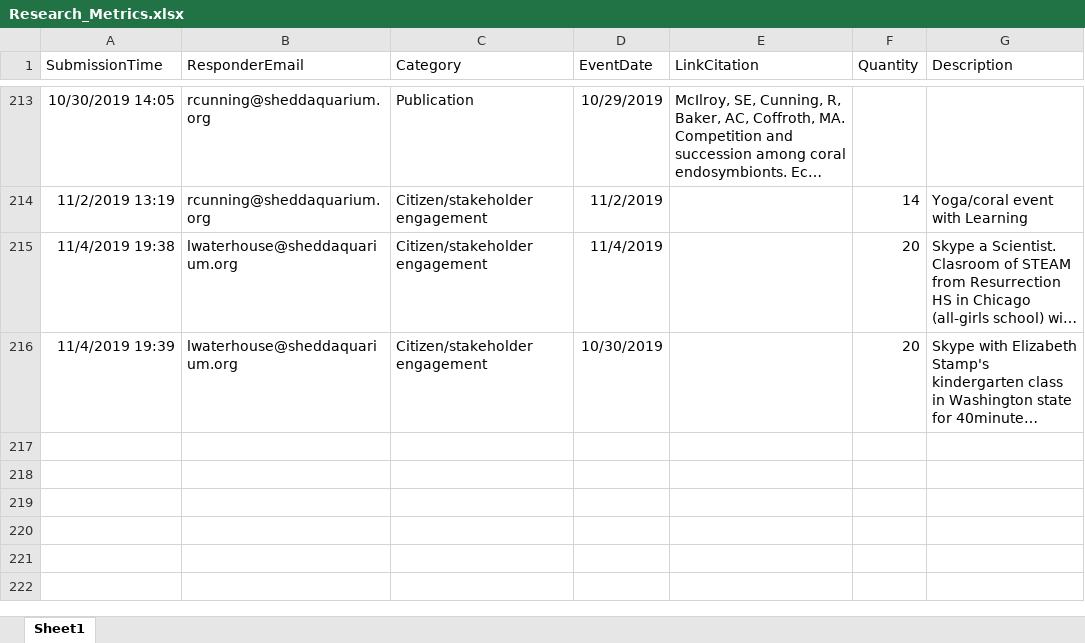
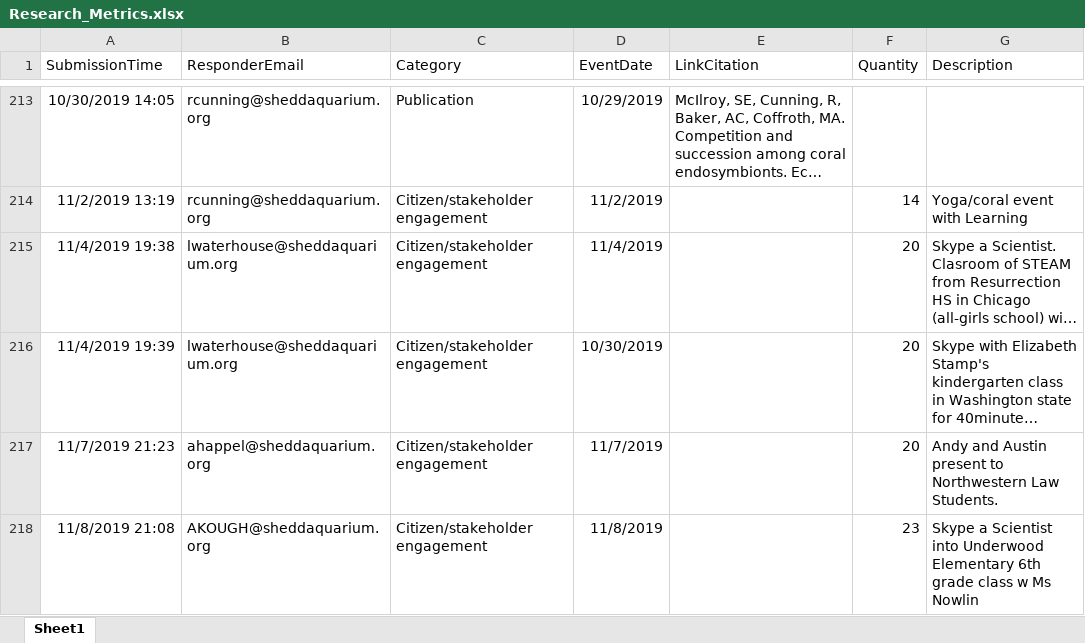
Before and after one commit to jrcunning/HC_metrics, an Excel workbook: data/Research_Metrics.xlsx, sheet Sheet1, drawn as a sheet; only a part is shown, gaps mark what is left out; long unchanged cells end in …; values as stored, in another font and other column widths than the file's, no borders; table styles not drawn; the diff names each change by its address in the sheet, - before the commit and + after, or states it on an @@ line.

```diff
--- a/data/Research_Metrics.xlsx (sheet Sheet1)
+++ b/data/Research_Metrics.xlsx (sheet Sheet1)
+row 217: 11/7/2019 21:23 | ahappel@sheddaquarium.org | Citizen/stakeholder engagement | 11/7/2019 |  | 20 | Andy and Austin present to Northwestern Law Students.
+row 218: 11/8/2019 21:08 | AKOUGH@sheddaquarium.org | Citizen/stakeholder engagement | 11/8/2019 |  | 23 | Skype a Scientist into Underwood Elementary 6th grade class w Ms Nowlin
```
Also changed, not shown: 2 other files.
